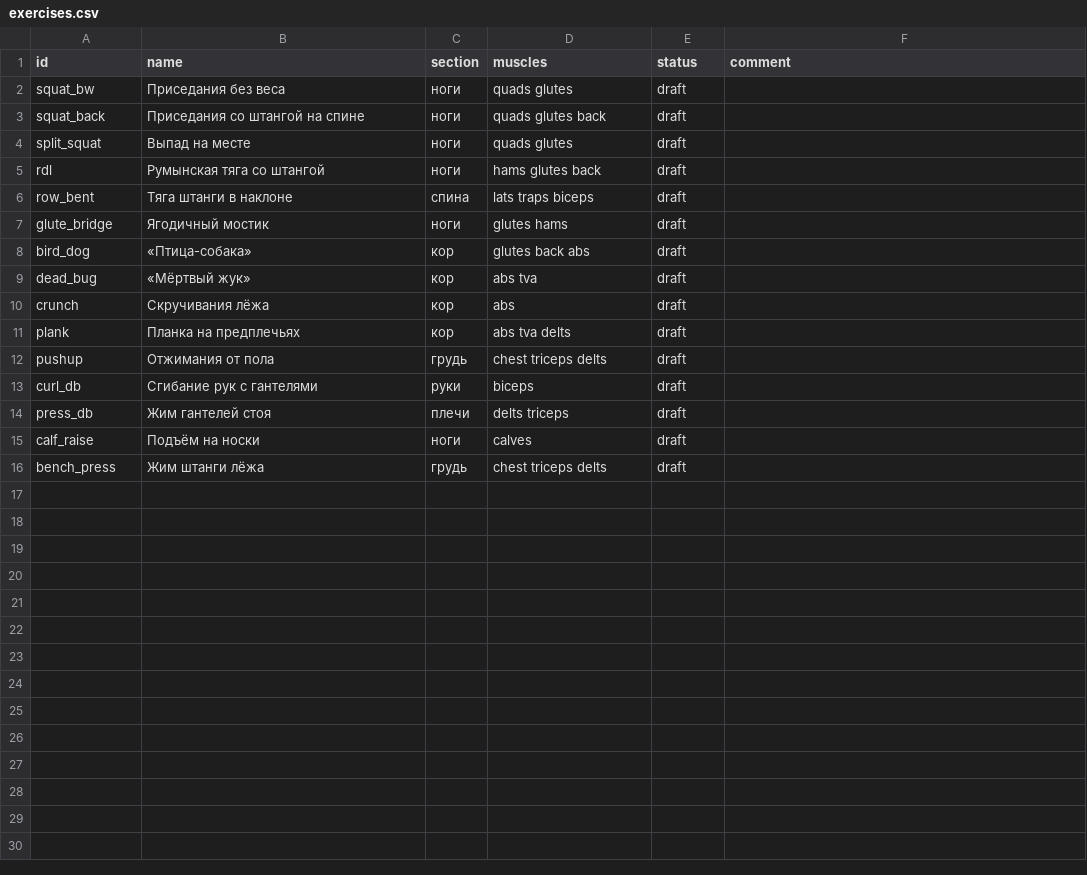
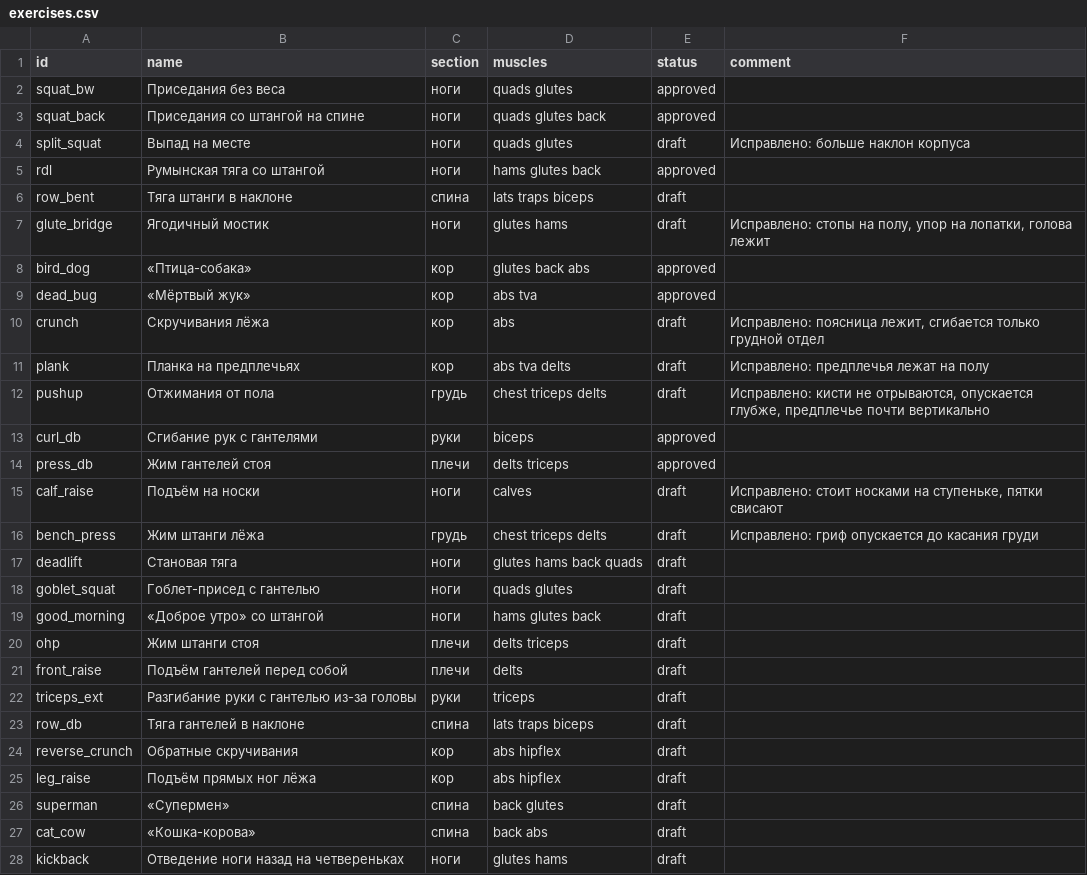
Before and after one commit to savcov89-hub/fit-site, a CSV file: exercises/exercises.csv, drawn as a sheet; only a part is shown; the diff covers the shown part only.

```diff
--- a/exercises/exercises.csv
+++ b/exercises/exercises.csv
@@ -1,16 +1,28 @@
 id,name,section,muscles,status,comment
-squat_bw,Приседания без веса,ноги,quads glutes,draft,
-squat_back,Приседания со штангой на спине,ноги,quads glutes back,draft,
-split_squat,Выпад на месте,ноги,quads glutes,draft,
-rdl,Румынская тяга со штангой,ноги,hams glutes back,draft,
+squat_bw,Приседания без веса,ноги,quads glutes,approved,
+squat_back,Приседания со штангой на спине,ноги,quads glutes back,approved,
+split_squat,Выпад на месте,ноги,quads glutes,draft,Исправлено: больше наклон корпуса
+rdl,Румынская тяга со штангой,ноги,hams glutes back,approved,
 row_bent,Тяга штанги в наклоне,спина,lats traps biceps,draft,
-glute_bridge,Ягодичный мостик,ноги,glutes hams,draft,
-bird_dog,«Птица-собака»,кор,glutes back abs,draft,
-dead_bug,«Мёртвый жук»,кор,abs tva,draft,
-crunch,Скручивания лёжа,кор,abs,draft,
-plank,Планка на предплечьях,кор,abs tva delts,draft,
-pushup,Отжимания от пола,грудь,chest triceps delts,draft,
-curl_db,Сгибание рук с гантелями,руки,biceps,draft,
-press_db,Жим гантелей стоя,плечи,delts triceps,draft,
-calf_raise,Подъём на носки,ноги,calves,draft,
-bench_press,Жим штанги лёжа,грудь,chest triceps delts,draft,
+glute_bridge,Ягодичный мостик,ноги,glutes hams,draft,"Исправлено: стопы на полу, упор на лопатки, голова лежит"
+bird_dog,«Птица-собака»,кор,glutes back abs,approved,
+dead_bug,«Мёртвый жук»,кор,abs tva,approved,
+crunch,Скручивания лёжа,кор,abs,draft,"Исправлено: поясница лежит, сгибается только грудной отдел"
+plank,Планка на предплечьях,кор,abs tva delts,draft,Исправлено: предплечья лежат на полу
+pushup,Отжимания от пола,грудь,chest triceps delts,draft,"Исправлено: кисти не отрываются, опускается глубже, предплечье почти вертикально"
+curl_db,Сгибание рук с гантелями,руки,biceps,approved,
+press_db,Жим гантелей стоя,плечи,delts triceps,approved,
+calf_raise,Подъём на носки,ноги,calves,draft,"Исправлено: стоит носками на ступеньке, пятки свисают"
+bench_press,Жим штанги лёжа,грудь,chest triceps delts,draft,Исправлено: гриф опускается до касания груди
+deadlift,Становая тяга,ноги,glutes hams back quads,draft,
+goblet_squat,Гоблет-присед с гантелью,ноги,quads glutes,draft,
+good_morning,«Доброе утро» со штангой,ноги,hams glutes back,draft,
+ohp,Жим штанги стоя,плечи,delts triceps,draft,
+front_raise,Подъём гантелей перед собой,плечи,delts,draft,
+triceps_ext,Разгибание руки с гантелью из-за головы,руки,triceps,draft,
+row_db,Тяга гантелей в наклоне,спина,lats traps biceps,draft,
+reverse_crunch,Обратные скручивания,кор,abs hipflex,draft,
+leg_raise,Подъём прямых ног лёжа,кор,abs hipflex,draft,
+superman,«Супермен»,спина,back glutes,draft,
+cat_cow,«Кошка-корова»,спина,back abs,draft,
+kickback,Отведение ноги назад на четвереньках,ноги,glutes hams,draft,
```
Also changed, not shown: 3 added rows elsewhere in this file, 27 other files.
